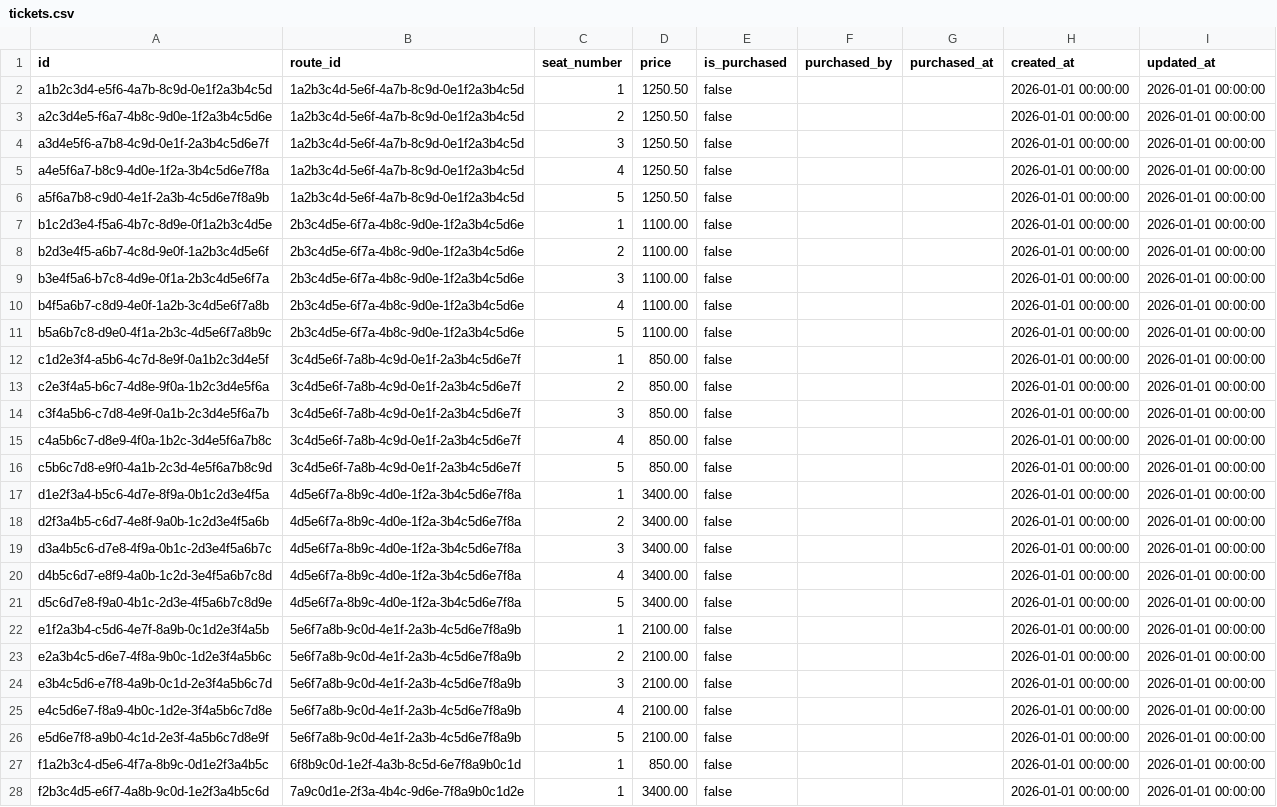
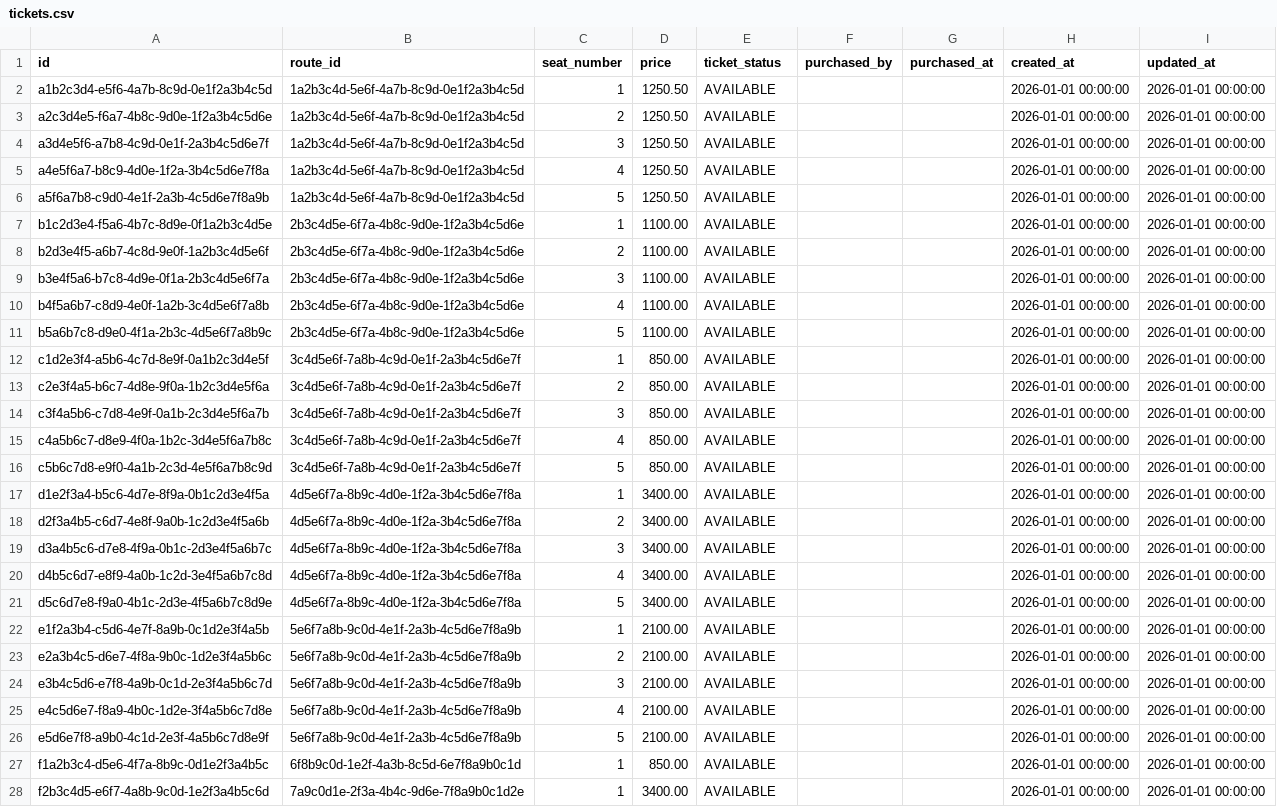
Before and after one commit to SokolovAndr/tickets-module, a CSV file: tickets-module-db/src/main/resources/0.2/data/tickets.csv, drawn as a sheet; only a part is shown; the diff covers the shown part only; the diff names each change by its address in the sheet, - before the commit and + after, or states it on an @@ line.

```diff
--- a/tickets-module-db/src/main/resources/0.2/data/tickets.csv
+++ b/tickets-module-db/src/main/resources/0.2/data/tickets.csv
-E1: is_purchased
+E1: ticket_status
-E2:E28 (ticket_status): false
+E2:E28 (ticket_status): AVAILABLE
```
Also changed, not shown: 7 edited cells elsewhere in this file, 21 other files.
